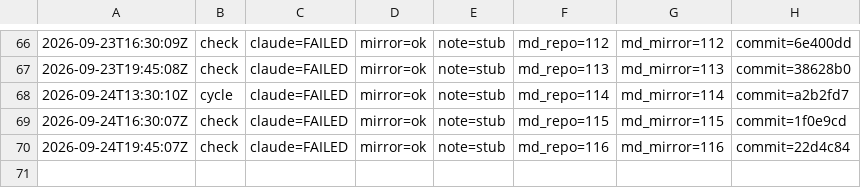
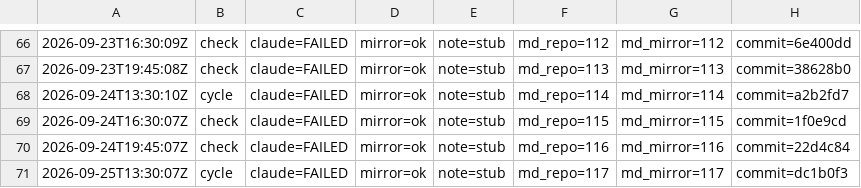
Before and after one commit to dovidlfeldman/awesome-systematic-trading, a TSV file: automation/run-status.tsv, drawn as a sheet; only a part is shown, gaps mark what is left out; the diff names each change by its address in the sheet, - before the commit and + after, or states it on an @@ line.

Commit message:
Run status: cycle claude=FAILED mirror=ok note=stub (117/117 md)

```diff
--- a/automation/run-status.tsv
+++ b/automation/run-status.tsv
+row 71: 2026-09-25T13:30:07Z | cycle | claude=FAILED | mirror=ok | note=stub | md_repo=117 | md_mirror=117 | commit=dc1b0f3
```
